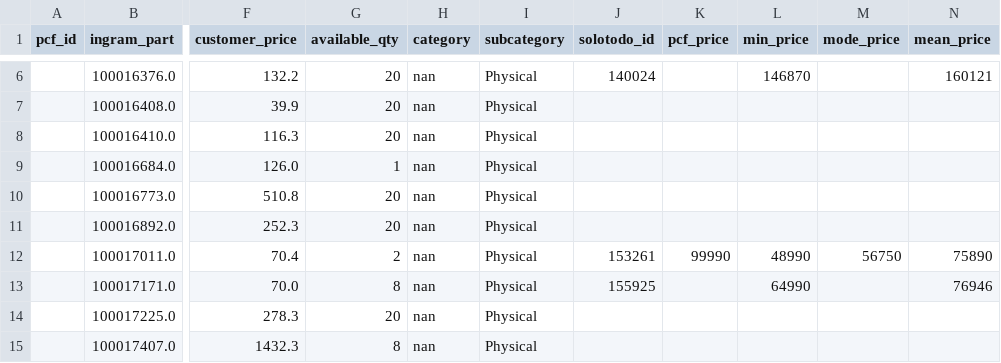
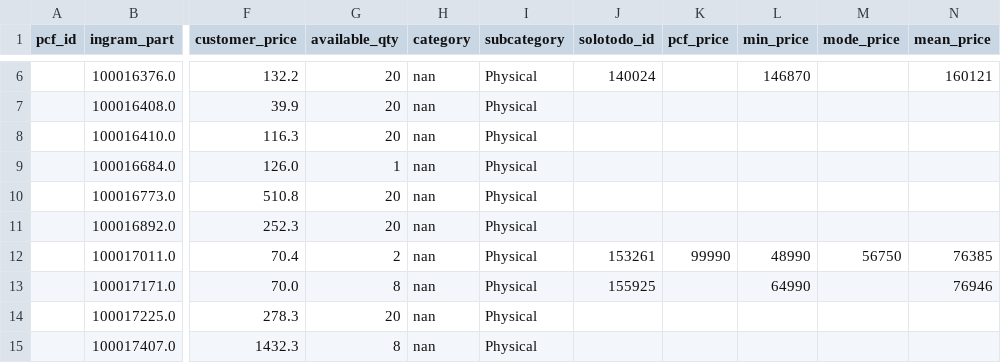
Before and after one commit to aincatoni/pcfactory-monitor-mayoristas, a CSV file: intcomex-need_creation.csv, drawn as a sheet; only a part is shown, gaps mark what is left out; the diff names each change by its address in the sheet, - before the commit and + after, or states it on an @@ line.

```diff
--- a/intcomex-need_creation.csv
+++ b/intcomex-need_creation.csv
-N12 (mean_price): 75890
+N12 (mean_price): 76385
```
Also changed, not shown: intcomex-already_mayorista.csv, intcomex-has_pcf_stock.csv, 13 other files.
